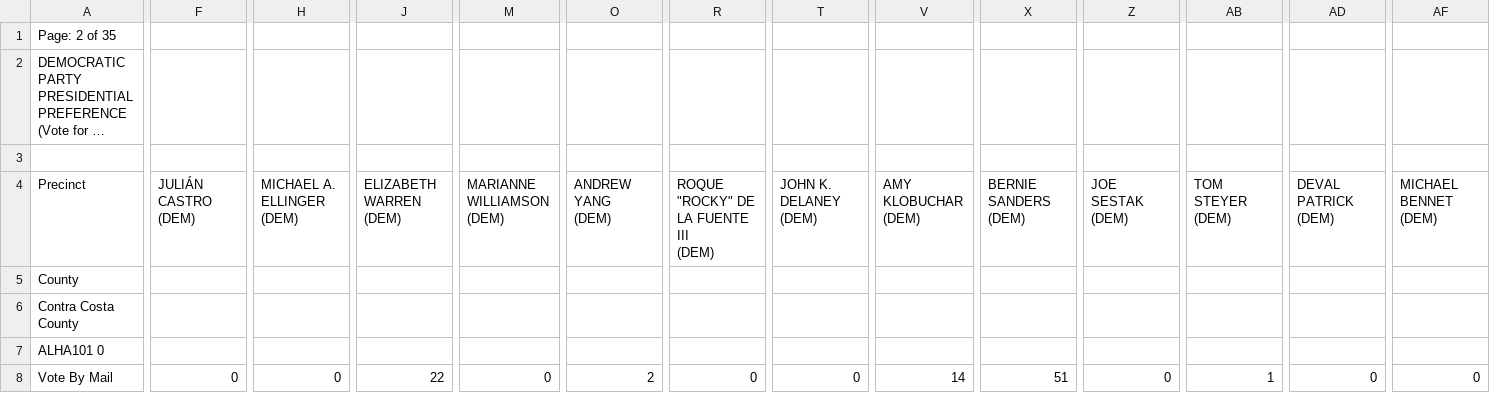
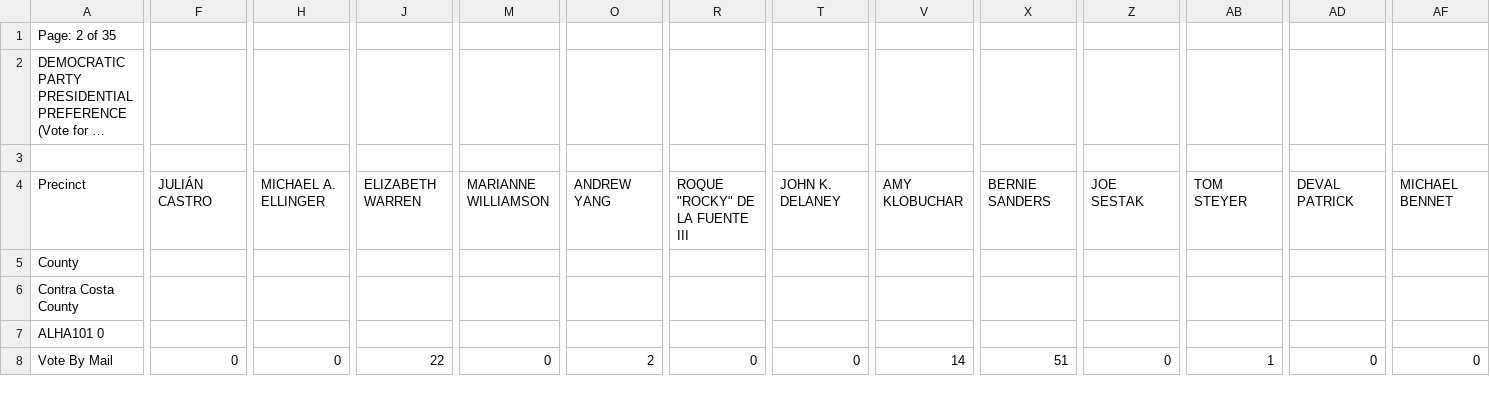
Before and after one commit to talevy42/cadsa-research, a CSV file: data/2020_Primary_03/Contra_Costa_County/Contra_Costa_County_sov_DEM.csv, drawn as a sheet; only a part is shown, gaps mark what is left out; long unchanged cells end in …; ↵ is a line break in a cell; the diff covers the shown part only; the diff names each change by its address in the sheet, - before the commit and + after, or states it on an @@ line.

Commit message:
contra costa header cleanup

```diff
--- a/data/2020_Primary_03/Contra_Costa_County/Contra_Costa_County_sov_DEM.csv
+++ b/data/2020_Primary_03/Contra_Costa_County/Contra_Costa_County_sov_DEM.csv
-F4: JULIÁN CASTRO ↵ (DEM)
+F4: JULIÁN CASTRO
-H4: MICHAEL A. ELLINGER ↵ (DEM)
+H4: MICHAEL A. ELLINGER
-J4: ELIZABETH WARREN ↵ (DEM)
+J4: ELIZABETH WARREN
-M4: MARIANNE WILLIAMSON ↵ (DEM)
+M4: MARIANNE WILLIAMSON
-O4: ANDREW YANG ↵ (DEM)
+O4: ANDREW YANG
-R4: ROQUE "ROCKY" DE LA FUENTE III ↵ (DEM)
+R4: ROQUE "ROCKY" DE LA FUENTE III
-T4: JOHN K. DELANEY ↵ (DEM)
+T4: JOHN K. DELANEY
-V4: AMY KLOBUCHAR ↵ (DEM)
+V4: AMY KLOBUCHAR
-X4: BERNIE SANDERS ↵ (DEM)
+X4: BERNIE SANDERS
-Z4: JOE SESTAK ↵ (DEM)
+Z4: JOE SESTAK
-AB4: TOM STEYER ↵ (DEM)
+AB4: TOM STEYER
-AD4: DEVAL PATRICK ↵ (DEM)
+AD4: DEVAL PATRICK
-AF4: MICHAEL BENNET ↵ (DEM)
+AF4: MICHAEL BENNET
```
Also changed, not shown: 7 edited cells elsewhere in this file.
